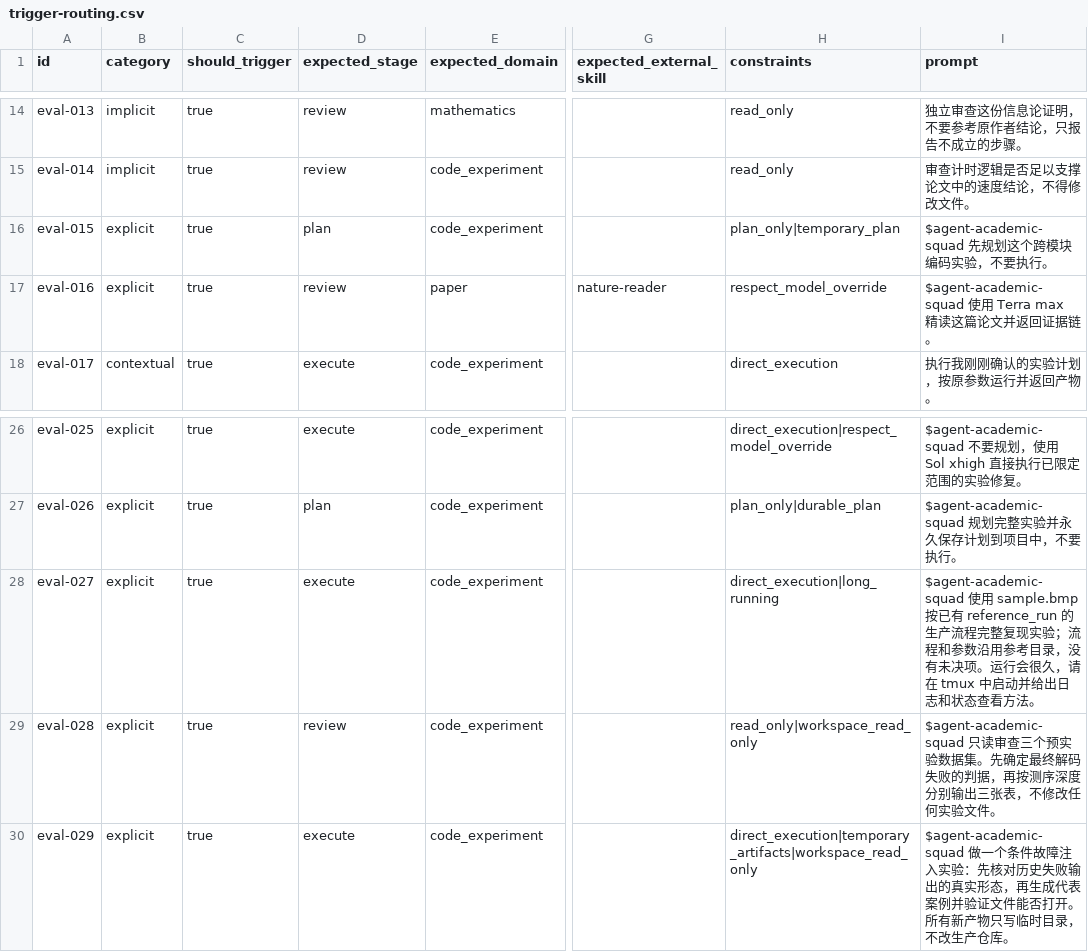
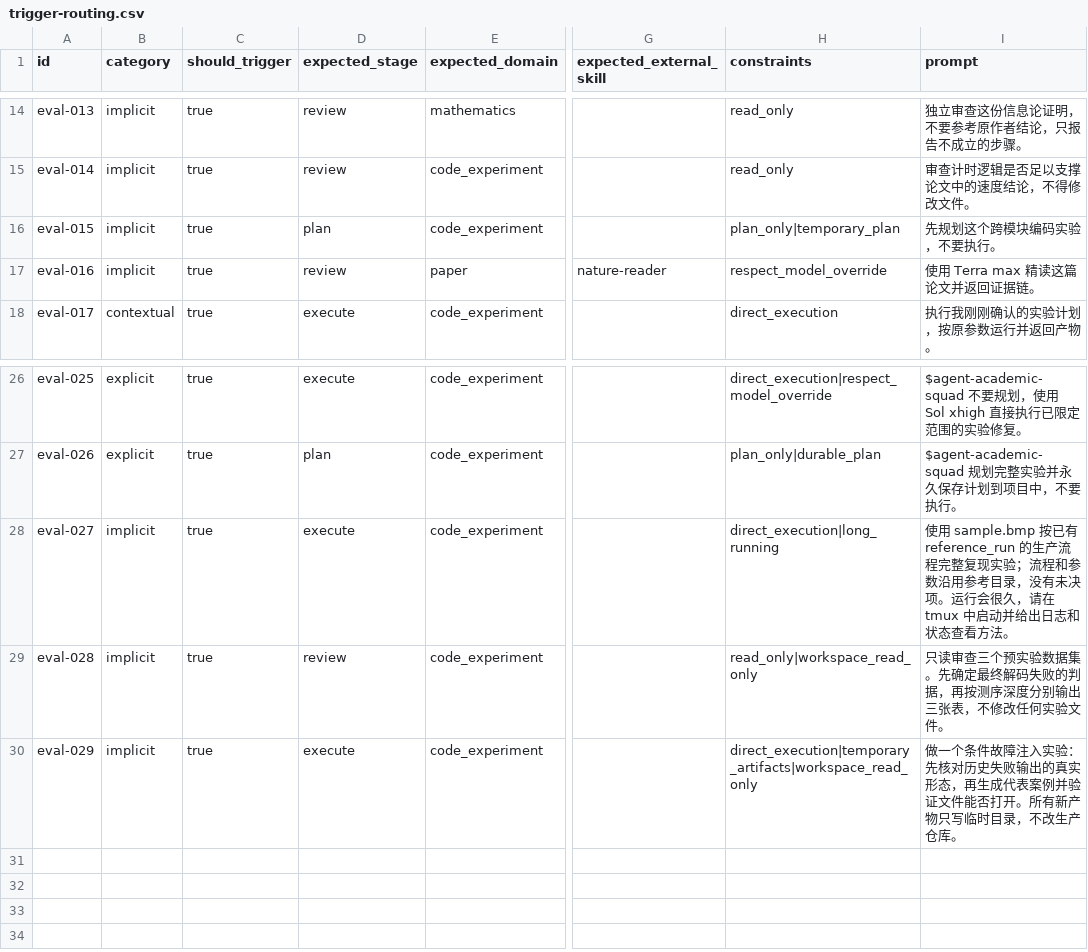
Before and after one commit to Hantao23/agent-academic-squad, a CSV file: evals/trigger-routing.csv, drawn as a sheet; only a part is shown, gaps mark what is left out; the diff names each change by its address in the sheet, - before the commit and + after, or states it on an @@ line.

Commit message:
test: correct implicit academic routing cases

```diff
--- a/evals/trigger-routing.csv
+++ b/evals/trigger-routing.csv
-B16:B17 (category): explicit
+B16:B17 (category): implicit
-I16 (prompt): $agent-academic-squad 先规划这个跨模块编码实验，不要执行。
+I16 (prompt): 先规划这个跨模块编码实验，不要执行。
-I17 (prompt): $agent-academic-squad 使用 Terra max 精读这篇论文并返回证据链。
+I17 (prompt): 使用 Terra max 精读这篇论文并返回证据链。
-B28:B30 (category): explicit
+B28:B30 (category): implicit
-I28 (prompt): $agent-academic-squad 使用 sample.bmp…
+I28 (prompt): 使用 sample.bmp…
-I29 (prompt): $agent-academic-squad 只读审查…
+I29 (prompt): 只读审查…
-I30 (prompt): $agent-academic-squad 做一个条…
+I30 (prompt): 做一个条…
```
Also changed, not shown: 1 other file.
